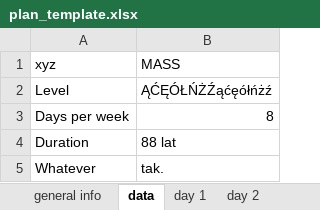
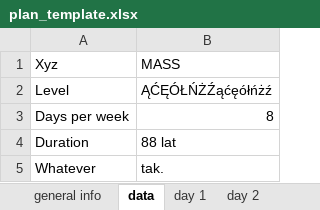
Before and after one commit to Arkodiusz/planner, an Excel workbook: src/main/resources/example/plan_template.xlsx, sheet data, drawn as a sheet; values as stored, in another font and other column widths than the file's, no borders; the diff names each change by its address in the sheet, - before the commit and + after, or states it on an @@ line.

Commit message:
changed way of filling data table in document

```diff
--- a/src/main/resources/example/plan_template.xlsx (sheet data)
+++ b/src/main/resources/example/plan_template.xlsx (sheet data)
-A1: xyz
+A1: Xyz
```
Also changed, not shown: sheet day 3, sheet day 1, 4 other files.
